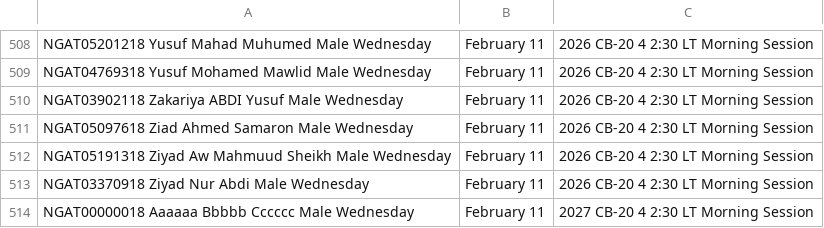
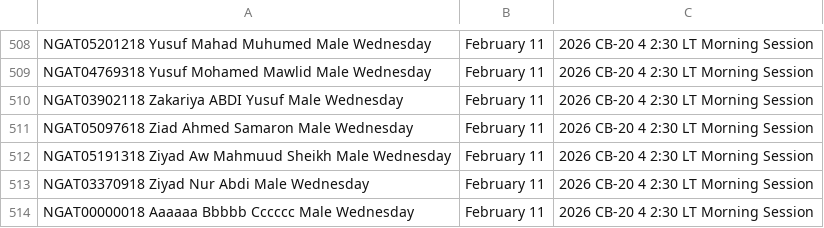
Before and after one commit to jjuregistrar/National-Graduate-Admissions-Test-Placement, a CSV file: data.csv, drawn as a sheet; only a part is shown, gaps mark what is left out.

Commit message:
Update data.csv

```diff
--- a/data.csv
+++ b/data.csv
@@ -513,2 +513,2 @@ NGAT05191318	Ziyad Aw Mahmuud Sheikh	Male	Wednesday, February 11, 2026	CB-20	4	2
 NGAT03370918	Ziyad Nur Abdi	Male	Wednesday, February 11, 2026	CB-20	4	2:30 LT	Morning Session
-NGAT00000018	Aaaaaa Bbbbb Cccccc	Male	Wednesday, February 11, 2027	CB-20	4	2:30 LT	Morning Session
+NGAT00000018	Aaaaaa Bbbbb Cccccc	Male	Wednesday, February 11, 2026	CB-20	4	2:30 LT	Morning Session
```
